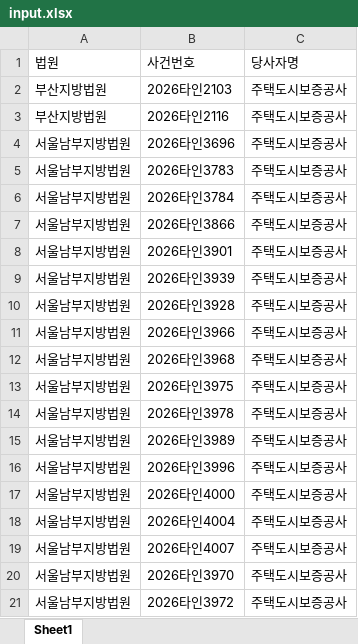
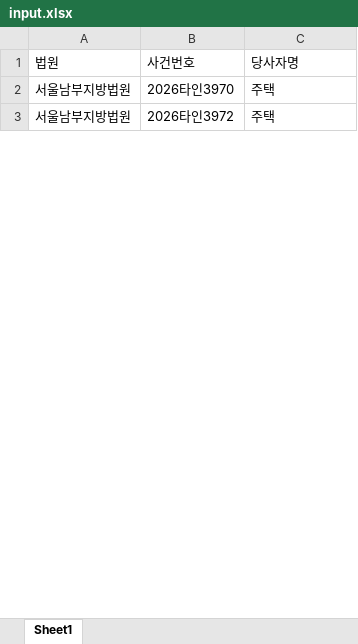
Before and after one commit to newwonwoo/sellingpoint, an Excel workbook: court-search/input.xlsx, sheet Sheet1, drawn as a sheet; only a part is shown; values as stored, in another font and other column widths than the file's, no cell formats; removed rows and columns are numbered as before the commit, all else as after; the diff covers the shown part only; the diff names each change by its address in the sheet, - before the commit and + after, or states it on an @@ line.

Commit message:
사건조회 입력파일 업데이트 (2026. 10. 14. 오후 4:12:22)

```diff
--- a/court-search/input.xlsx (sheet Sheet1)
+++ b/court-search/input.xlsx (sheet Sheet1)
-row 2: 부산지방법원 | 2026타인2103 | 주택도시보증공사
-row 3: 부산지방법원 | 2026타인2116 | 주택도시보증공사
-row 4: 서울남부지방법원 | 2026타인3696 | 주택도시보증공사
-row 5: 서울남부지방법원 | 2026타인3783 | 주택도시보증공사
-row 6: 서울남부지방법원 | 2026타인3784 | 주택도시보증공사
-row 7: 서울남부지방법원 | 2026타인3866 | 주택도시보증공사
-row 8: 서울남부지방법원 | 2026타인3901 | 주택도시보증공사
-row 9: 서울남부지방법원 | 2026타인3939 | 주택도시보증공사
-row 10: 서울남부지방법원 | 2026타인3928 | 주택도시보증공사
-row 11: 서울남부지방법원 | 2026타인3966 | 주택도시보증공사
-row 12: 서울남부지방법원 | 2026타인3968 | 주택도시보증공사
-row 13: 서울남부지방법원 | 2026타인3975 | 주택도시보증공사
-row 14: 서울남부지방법원 | 2026타인3978 | 주택도시보증공사
-row 15: 서울남부지방법원 | 2026타인3989 | 주택도시보증공사
-row 16: 서울남부지방법원 | 2026타인3996 | 주택도시보증공사
-row 17: 서울남부지방법원 | 2026타인4000 | 주택도시보증공사
-row 18: 서울남부지방법원 | 2026타인4004 | 주택도시보증공사
-row 19: 서울남부지방법원 | 2026타인4007 | 주택도시보증공사
-C2:C3: 주택도시보증공사
+C2:C3: 주택
```
Also changed, not shown: 41 added rows, 63 removed rows and 105 edited cells elsewhere in this sheet, cell formats.
